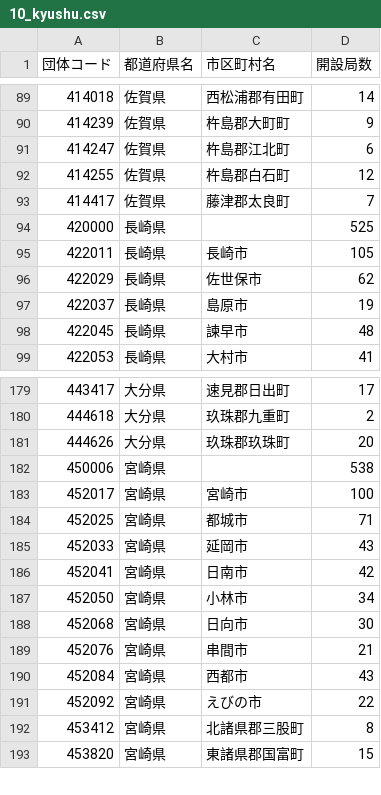
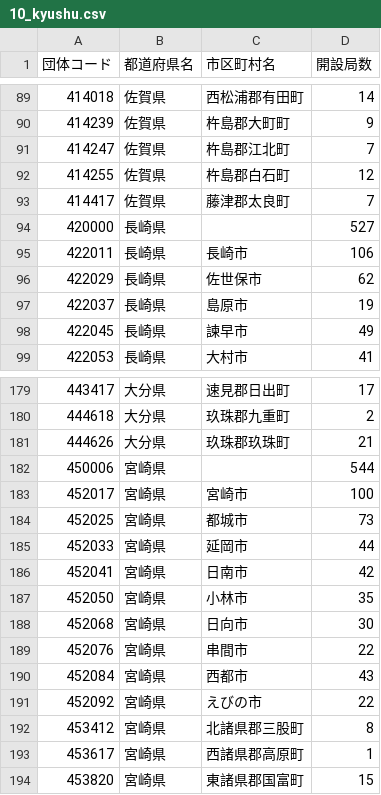
Before and after one commit to imabari/musen, a CSV file: before/10_kyushu.csv, drawn as a sheet; only a part is shown, gaps mark what is left out; the diff covers the shown part only.

```diff
--- a/before/10_kyushu.csv
+++ b/before/10_kyushu.csv
@@ -90,10 +90,10 @@
 414239,佐賀県,杵島郡大町町,9
-414247,佐賀県,杵島郡江北町,6
+414247,佐賀県,杵島郡江北町,7
 414255,佐賀県,杵島郡白石町,12
 414417,佐賀県,藤津郡太良町,7
-420000,長崎県,,525
-422011,長崎県,長崎市,105
+420000,長崎県,,527
+422011,長崎県,長崎市,106
 422029,長崎県,佐世保市,62
 422037,長崎県,島原市,19
-422045,長崎県,諫早市,48
+422045,長崎県,諫早市,49
 422053,長崎県,大村市,41
@@ -180,11 +180,11 @@
 444618,大分県,玖珠郡九重町,2
-444626,大分県,玖珠郡玖珠町,20
-450006,宮崎県,,538
+444626,大分県,玖珠郡玖珠町,21
+450006,宮崎県,,544
 452017,宮崎県,宮崎市,100
-452025,宮崎県,都城市,71
-452033,宮崎県,延岡市,43
+452025,宮崎県,都城市,73
+452033,宮崎県,延岡市,44
 452041,宮崎県,日南市,42
-452050,宮崎県,小林市,34
+452050,宮崎県,小林市,35
 452068,宮崎県,日向市,30
-452076,宮崎県,串間市,21
+452076,宮崎県,串間市,22
 452084,宮崎県,西都市,43
@@ -192,2 +192,3 @@
 453412,宮崎県,北諸県郡三股町,8
+453617,宮崎県,西諸県郡高原町,1
 453820,宮崎県,東諸県郡国富町,15
```
Also changed, not shown: 24 edited cells elsewhere in this file, 00_prefs_diff.csv, 02_tohoku.csv, 10 other files.
